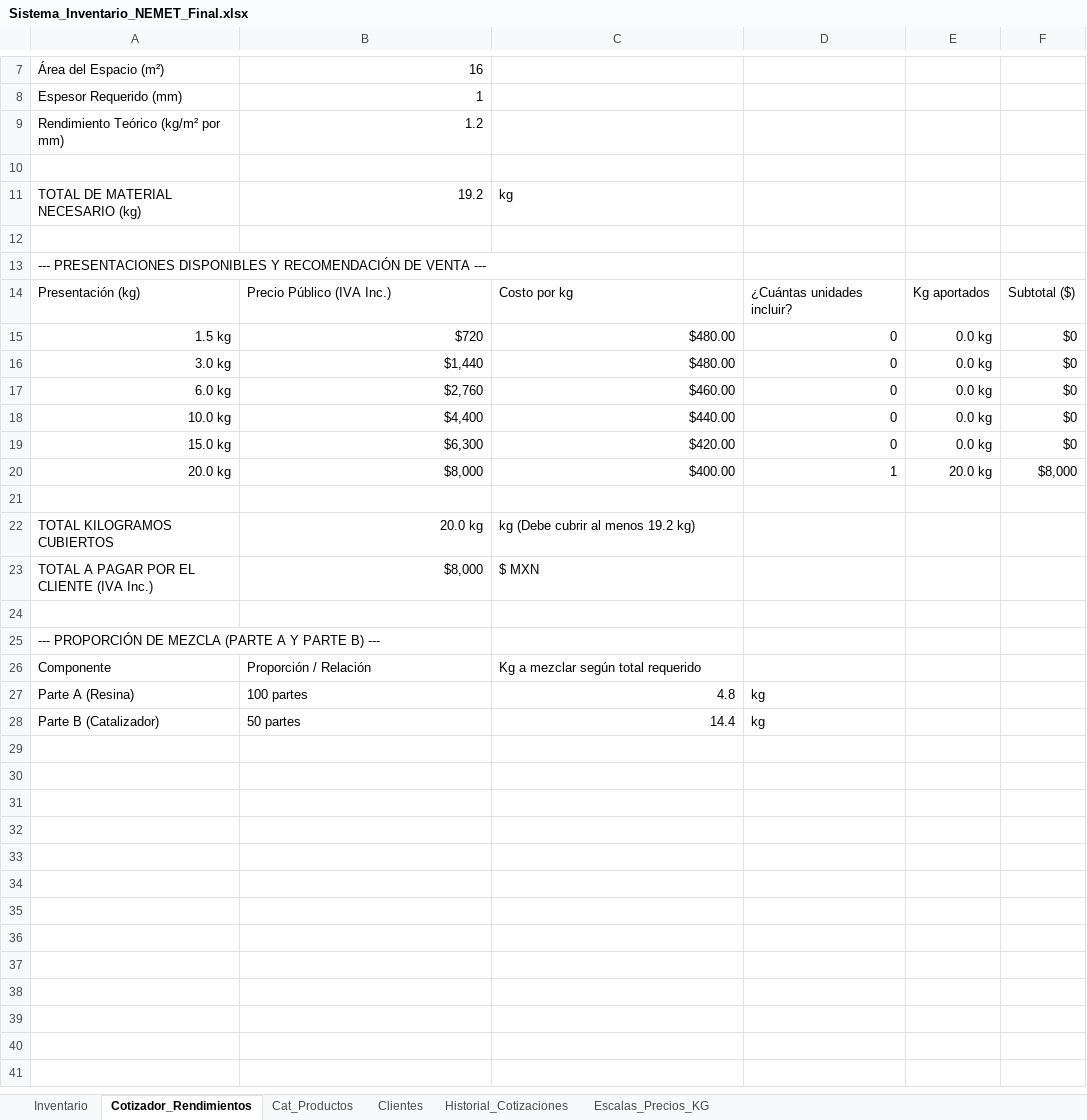
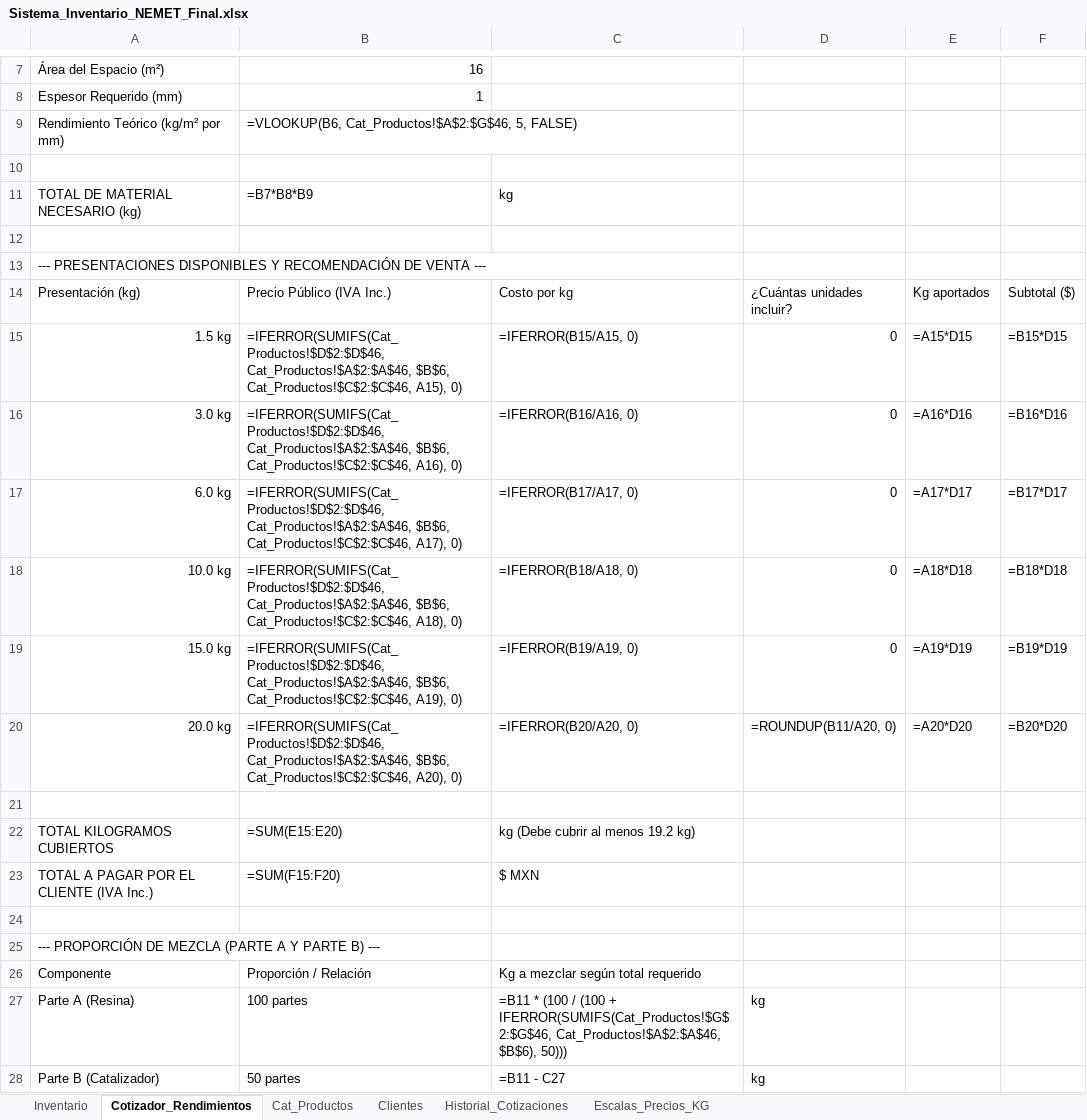
Before and after one commit to nemet-source/nemet, an Excel workbook: Sistema_Inventario_NEMET_Final.xlsx, sheet Cotizador_Rendimientos, drawn as a sheet; only a part is shown, gaps mark what is left out; values as stored, in another font and other column widths than the file's, no borders; formulas without a stored value are shown as written; the diff names each change by its address in the sheet, - before the commit and + after, or states it on an @@ line.

```diff
--- a/Sistema_Inventario_NEMET_Final.xlsx (sheet Cotizador_Rendimientos)
+++ b/Sistema_Inventario_NEMET_Final.xlsx (sheet Cotizador_Rendimientos)
-B9: 1.2
+B9: =VLOOKUP(B6, Cat_Productos!$A$2:$G$46, 5, FALSE)
-B11: 19.2
+B11: =B7*B8*B9
-B15: $720
+B15: =IFERROR(SUMIFS(Cat_Productos!$D$2:$D$46, Cat_Productos!$A$2:$A$46, $B$6, Cat_Productos!$C$2:$C$46, A15), 0)
-C15: $480.00
+C15: =IFERROR(B15/A15, 0)
-E15: 0.0 kg
+E15: =A15*D15
-F15: $0
+F15: =B15*D15
-B16: $1,440
+B16: =IFERROR(SUMIFS(Cat_Productos!$D$2:$D$46, Cat_Productos!$A$2:$A$46, $B$6, Cat_Productos!$C$2:$C$46, A16), 0)
-C16: $480.00
+C16: =IFERROR(B16/A16, 0)
-E16: 0.0 kg
+E16: =A16*D16
-F16: $0
+F16: =B16*D16
-B17: $2,760
+B17: =IFERROR(SUMIFS(Cat_Productos!$D$2:$D$46, Cat_Productos!$A$2:$A$46, $B$6, Cat_Productos!$C$2:$C$46, A17), 0)
-C17: $460.00
+C17: =IFERROR(B17/A17, 0)
-E17: 0.0 kg
+E17: =A17*D17
-F17: $0
+F17: =B17*D17
-B18: $4,400
+B18: =IFERROR(SUMIFS(Cat_Productos!$D$2:$D$46, Cat_Productos!$A$2:$A$46, $B$6, Cat_Productos!$C$2:$C$46, A18), 0)
-C18: $440.00
+C18: =IFERROR(B18/A18, 0)
-E18: 0.0 kg
+E18: =A18*D18
-F18: $0
+F18: =B18*D18
-B19: $6,300
+B19: =IFERROR(SUMIFS(Cat_Productos!$D$2:$D$46, Cat_Productos!$A$2:$A$46, $B$6, Cat_Productos!$C$2:$C$46, A19), 0)
-C19: $420.00
+C19: =IFERROR(B19/A19, 0)
-E19: 0.0 kg
+E19: =A19*D19
-F19: $0
+F19: =B19*D19
-B20: $8,000
+B20: =IFERROR(SUMIFS(Cat_Productos!$D$2:$D$46, Cat_Productos!$A$2:$A$46, $B$6, Cat_Productos!$C$2:$C$46, A20), 0)
-C20: $400.00
+C20: =IFERROR(B20/A20, 0)
-D20: 1
+D20: =ROUNDUP(B11/A20, 0)
-E20: 20.0 kg
+E20: =A20*D20
-F20: $8,000
+F20: =B20*D20
-B22: 20.0 kg
+B22: =SUM(E15:E20)
-B23: $8,000
+B23: =SUM(F15:F20)
-C27: 4.8
+C27: =B11 * (100 / (100 + IFERROR(SUMIFS(Cat_Productos!$G$2:$G$46, Cat_Productos!$A$2:$A$46, $B$6), 50)))
-C28: 14.4
+C28: =B11 - C27
```
Also changed, not shown: sheet Inventario, 9 other files.
